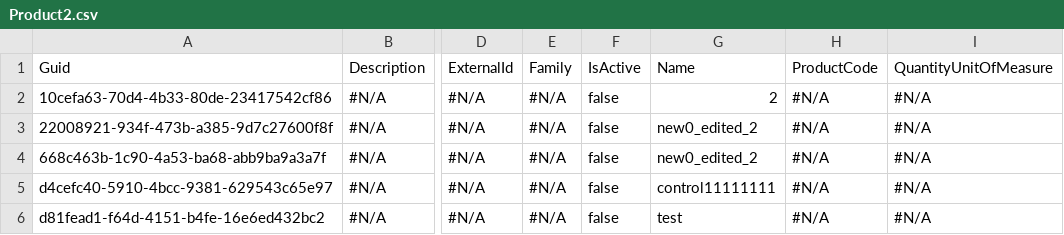
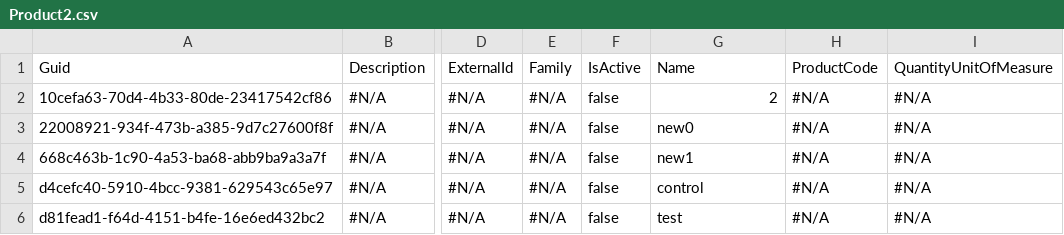
Before and after one commit to lzhdanovich/12.15test, a CSV file: Product2.csv, drawn as a sheet; only a part is shown, gaps mark what is left out; the diff names each change by its address in the sheet, - before the commit and + after, or states it on an @@ line.

Commit message:
Update Product2.csv

```diff
--- a/Product2.csv
+++ b/Product2.csv
-G3: new0_edited_2
+G3: new0
-G4: new0_edited_2
+G4: new1
-G5: control11111111
+G5: control
```
